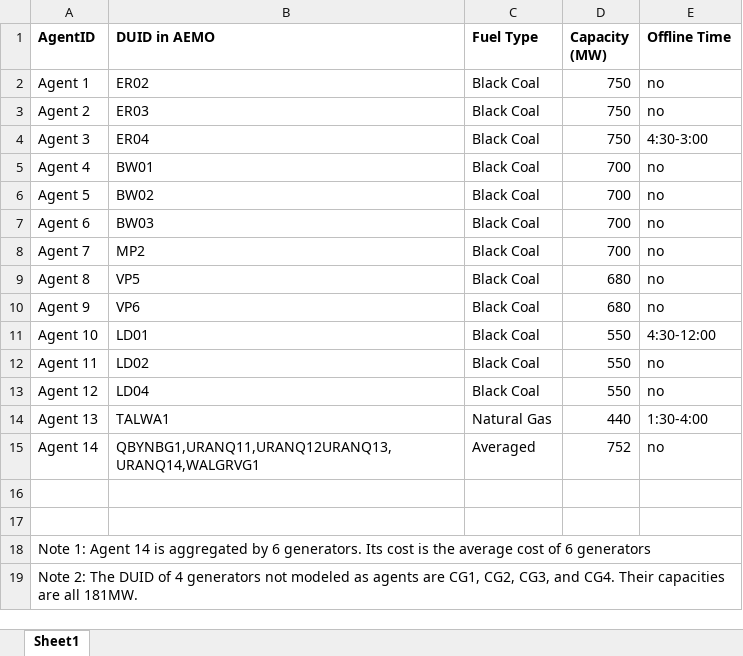
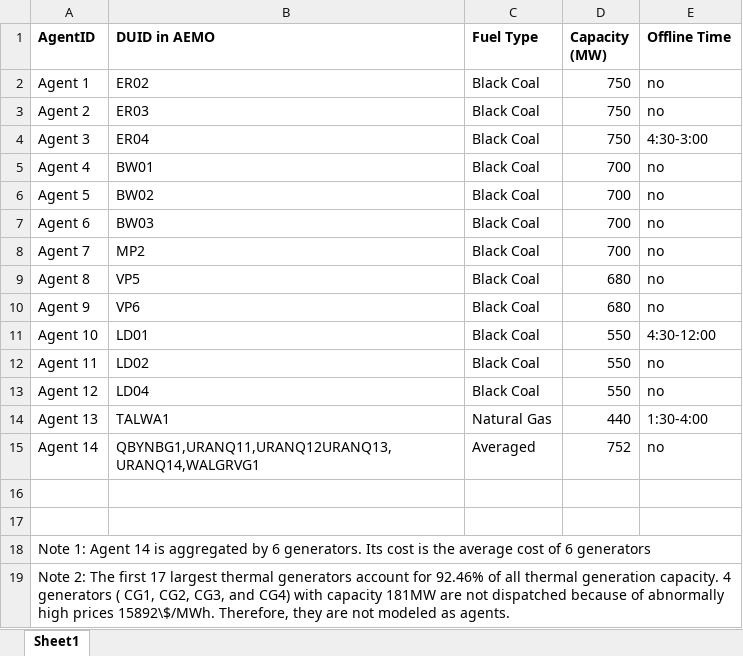
Before and after one commit to miller0331/Agent-data-in-multi-agent-framework, an Excel workbook: Agents.xlsx, sheet Sheet1, drawn as a sheet; values as stored, in another font and other column widths than the file's, no borders; the diff names each change by its address in the sheet, - before the commit and + after, or states it on an @@ line.

Commit message:
Add files via upload

```diff
--- a/Agents.xlsx (sheet Sheet1)
+++ b/Agents.xlsx (sheet Sheet1)
-A19 (AgentID): …2: The DUID of 4 generators not modeled as agents are CG1, CG2, CG3, and CG4. Their capacities are all 181MW.
+A19 (AgentID): …2: The first 17 largest thermal generators account for 92.46% of all thermal generation capacity. 4 generators ( CG1, CG2, CG3, and CG4) with capacity 181MW are not dispatched because of abnormally high prices 15892\$/MWh. Therefore, they are not modeled as agents.
```
